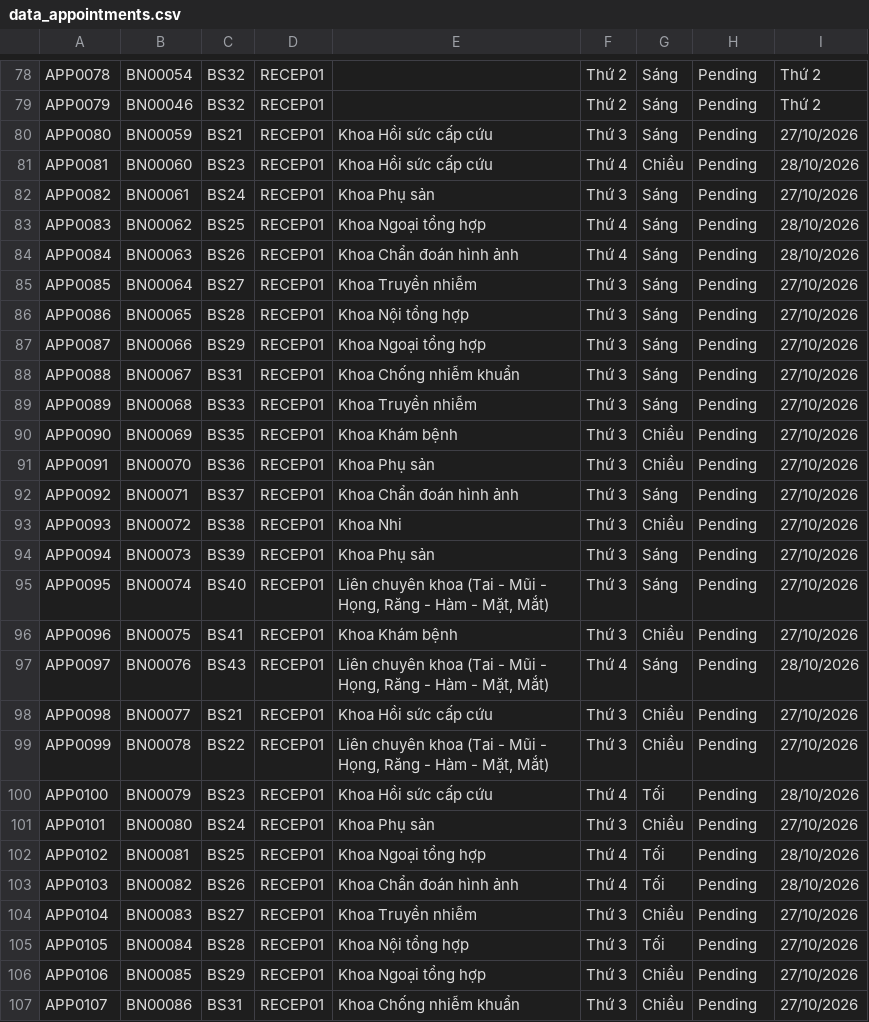
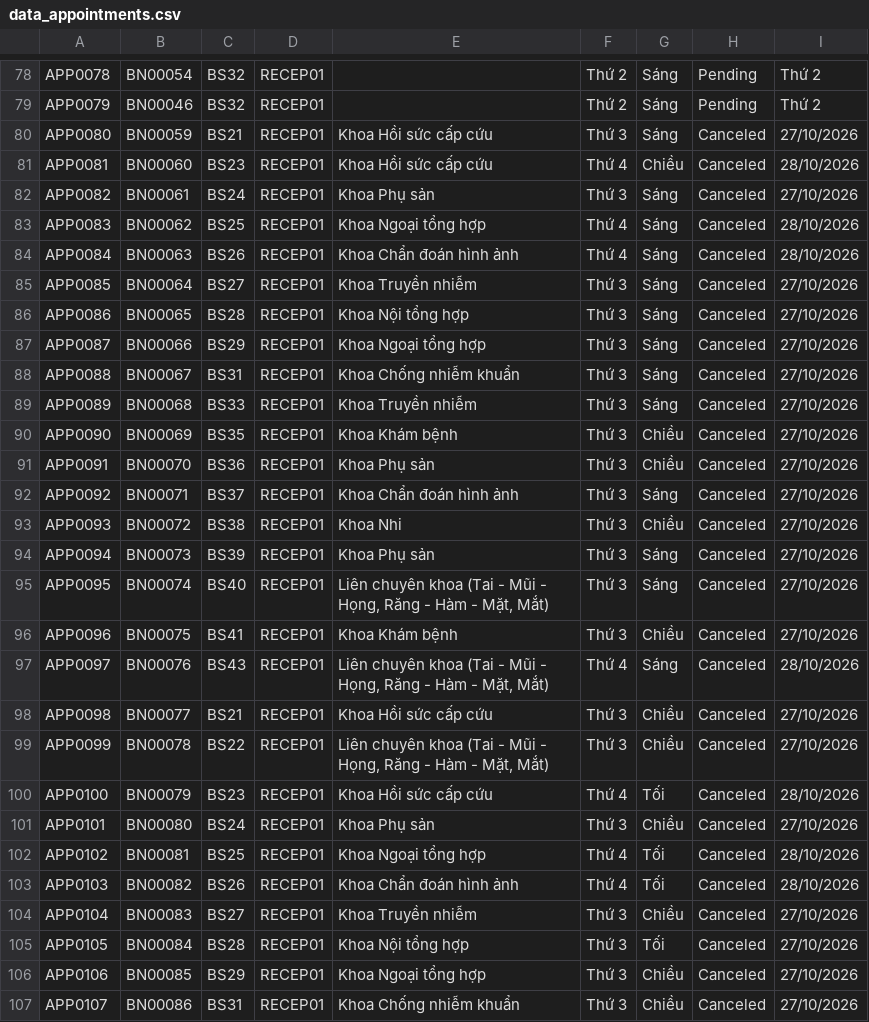
Before and after one commit to prestonwanttorevenge/PBL2, a CSV file: data/data_appointments.csv, drawn as a sheet; only a part is shown, gaps mark what is left out; the diff covers the shown part only.

```diff
--- a/data/data_appointments.csv
+++ b/data/data_appointments.csv
@@ -79,29 +79,29 @@ APP0078;BN00054;BS32;RECEP01;;Thứ 2;Sáng;Pending;Thứ 2
 APP0079;BN00046;BS32;RECEP01;;Thứ 2;Sáng;Pending;Thứ 2
-APP0080;BN00059;BS21;RECEP01;Khoa Hồi sức cấp cứu;Thứ 3;Sáng;Pending;27/10/2026
-APP0081;BN00060;BS23;RECEP01;Khoa Hồi sức cấp cứu;Thứ 4;Chiều;Pending;28/10/2026
-APP0082;BN00061;BS24;RECEP01;Khoa Phụ sản;Thứ 3;Sáng;Pending;27/10/2026
-APP0083;BN00062;BS25;RECEP01;Khoa Ngoại tổng hợp;Thứ 4;Sáng;Pending;28/10/2026
-APP0084;BN00063;BS26;RECEP01;Khoa Chẩn đoán hình ảnh;Thứ 4;Sáng;Pending;28/10/2026
-APP0085;BN00064;BS27;RECEP01;Khoa Truyền nhiễm;Thứ 3;Sáng;Pending;27/10/2026
-APP0086;BN00065;BS28;RECEP01;Khoa Nội tổng hợp;Thứ 3;Sáng;Pending;27/10/2026
-APP0087;BN00066;BS29;RECEP01;Khoa Ngoại tổng hợp;Thứ 3;Sáng;Pending;27/10/2026
-APP0088;BN00067;BS31;RECEP01;Khoa Chống nhiễm khuẩn;Thứ 3;Sáng;Pending;27/10/2026
-APP0089;BN00068;BS33;RECEP01;Khoa Truyền nhiễm;Thứ 3;Sáng;Pending;27/10/2026
-APP0090;BN00069;BS35;RECEP01;Khoa Khám bệnh;Thứ 3;Chiều;Pending;27/10/2026
-APP0091;BN00070;BS36;RECEP01;Khoa Phụ sản;Thứ 3;Chiều;Pending;27/10/2026
-APP0092;BN00071;BS37;RECEP01;Khoa Chẩn đoán hình ảnh;Thứ 3;Sáng;Pending;27/10/2026
-APP0093;BN00072;BS38;RECEP01;Khoa Nhi;Thứ 3;Chiều;Pending;27/10/2026
-APP0094;BN00073;BS39;RECEP01;Khoa Phụ sản;Thứ 3;Sáng;Pending;27/10/2026
-APP0095;BN00074;BS40;RECEP01;Liên chuyên khoa (Tai - Mũi - Họng, Răng - Hàm - Mặt, Mắt);Thứ 3;Sáng;Pending;27/10/2026
-APP0096;BN00075;BS41;RECEP01;Khoa Khám bệnh;Thứ 3;Chiều;Pending;27/10/2026
-APP0097;BN00076;BS43;RECEP01;Liên chuyên khoa (Tai - Mũi - Họng, Răng - Hàm - Mặt, Mắt);Thứ 4;Sáng;Pending;28/10/2026
-APP0098;BN00077;BS21;RECEP01;Khoa Hồi sức cấp cứu;Thứ 3;Chiều;Pending;27/10/2026
-APP0099;BN00078;BS22;RECEP01;Liên chuyên khoa (Tai - Mũi - Họng, Răng - Hàm - Mặt, Mắt);Thứ 3;Chiều;Pending;27/10/2026
-APP0100;BN00079;BS23;RECEP01;Khoa Hồi sức cấp cứu;Thứ 4;Tối;Pending;28/10/2026
-APP0101;BN00080;BS24;RECEP01;Khoa Phụ sản;Thứ 3;Chiều;Pending;27/10/2026
-APP0102;BN00081;BS25;RECEP01;Khoa Ngoại tổng hợp;Thứ 4;Tối;Pending;28/10/2026
-APP0103;BN00082;BS26;RECEP01;Khoa Chẩn đoán hình ảnh;Thứ 4;Tối;Pending;28/10/2026
-APP0104;BN00083;BS27;RECEP01;Khoa Truyền nhiễm;Thứ 3;Chiều;Pending;27/10/2026
-APP0105;BN00084;BS28;RECEP01;Khoa Nội tổng hợp;Thứ 3;Tối;Pending;27/10/2026
-APP0106;BN00085;BS29;RECEP01;Khoa Ngoại tổng hợp;Thứ 3;Chiều;Pending;27/10/2026
-APP0107;BN00086;BS31;RECEP01;Khoa Chống nhiễm khuẩn;Thứ 3;Chiều;Pending;27/10/2026
+APP0080;BN00059;BS21;RECEP01;Khoa Hồi sức cấp cứu;Thứ 3;Sáng;Canceled;27/10/2026
+APP0081;BN00060;BS23;RECEP01;Khoa Hồi sức cấp cứu;Thứ 4;Chiều;Canceled;28/10/2026
+APP0082;BN00061;BS24;RECEP01;Khoa Phụ sản;Thứ 3;Sáng;Canceled;27/10/2026
+APP0083;BN00062;BS25;RECEP01;Khoa Ngoại tổng hợp;Thứ 4;Sáng;Canceled;28/10/2026
+APP0084;BN00063;BS26;RECEP01;Khoa Chẩn đoán hình ảnh;Thứ 4;Sáng;Canceled;28/10/2026
+APP0085;BN00064;BS27;RECEP01;Khoa Truyền nhiễm;Thứ 3;Sáng;Canceled;27/10/2026
+APP0086;BN00065;BS28;RECEP01;Khoa Nội tổng hợp;Thứ 3;Sáng;Canceled;27/10/2026
+APP0087;BN00066;BS29;RECEP01;Khoa Ngoại tổng hợp;Thứ 3;Sáng;Canceled;27/10/2026
+APP0088;BN00067;BS31;RECEP01;Khoa Chống nhiễm khuẩn;Thứ 3;Sáng;Canceled;27/10/2026
+APP0089;BN00068;BS33;RECEP01;Khoa Truyền nhiễm;Thứ 3;Sáng;Canceled;27/10/2026
+APP0090;BN00069;BS35;RECEP01;Khoa Khám bệnh;Thứ 3;Chiều;Canceled;27/10/2026
+APP0091;BN00070;BS36;RECEP01;Khoa Phụ sản;Thứ 3;Chiều;Canceled;27/10/2026
+APP0092;BN00071;BS37;RECEP01;Khoa Chẩn đoán hình ảnh;Thứ 3;Sáng;Canceled;27/10/2026
+APP0093;BN00072;BS38;RECEP01;Khoa Nhi;Thứ 3;Chiều;Canceled;27/10/2026
+APP0094;BN00073;BS39;RECEP01;Khoa Phụ sản;Thứ 3;Sáng;Canceled;27/10/2026
+APP0095;BN00074;BS40;RECEP01;Liên chuyên khoa (Tai - Mũi - Họng, Răng - Hàm - Mặt, Mắt);Thứ 3;Sáng;Canceled;27/10/2026
+APP0096;BN00075;BS41;RECEP01;Khoa Khám bệnh;Thứ 3;Chiều;Canceled;27/10/2026
+APP0097;BN00076;BS43;RECEP01;Liên chuyên khoa (Tai - Mũi - Họng, Răng - Hàm - Mặt, Mắt);Thứ 4;Sáng;Canceled;28/10/2026
+APP0098;BN00077;BS21;RECEP01;Khoa Hồi sức cấp cứu;Thứ 3;Chiều;Canceled;27/10/2026
+APP0099;BN00078;BS22;RECEP01;Liên chuyên khoa (Tai - Mũi - Họng, Răng - Hàm - Mặt, Mắt);Thứ 3;Chiều;Canceled;27/10/2026
+APP0100;BN00079;BS23;RECEP01;Khoa Hồi sức cấp cứu;Thứ 4;Tối;Canceled;28/10/2026
+APP0101;BN00080;BS24;RECEP01;Khoa Phụ sản;Thứ 3;Chiều;Canceled;27/10/2026
+APP0102;BN00081;BS25;RECEP01;Khoa Ngoại tổng hợp;Thứ 4;Tối;Canceled;28/10/2026
+APP0103;BN00082;BS26;RECEP01;Khoa Chẩn đoán hình ảnh;Thứ 4;Tối;Canceled;28/10/2026
+APP0104;BN00083;BS27;RECEP01;Khoa Truyền nhiễm;Thứ 3;Chiều;Canceled;27/10/2026
+APP0105;BN00084;BS28;RECEP01;Khoa Nội tổng hợp;Thứ 3;Tối;Canceled;27/10/2026
+APP0106;BN00085;BS29;RECEP01;Khoa Ngoại tổng hợp;Thứ 3;Chiều;Canceled;27/10/2026
+APP0107;BN00086;BS31;RECEP01;Khoa Chống nhiễm khuẩn;Thứ 3;Chiều;Canceled;27/10/2026
```
Also changed, not shown: 1 added row and 110 edited cells elsewhere in this file, data/medical_records.csv, data/patients.csv, 8 other files.
